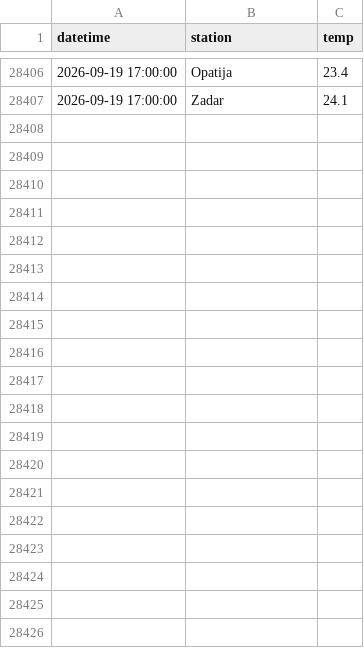
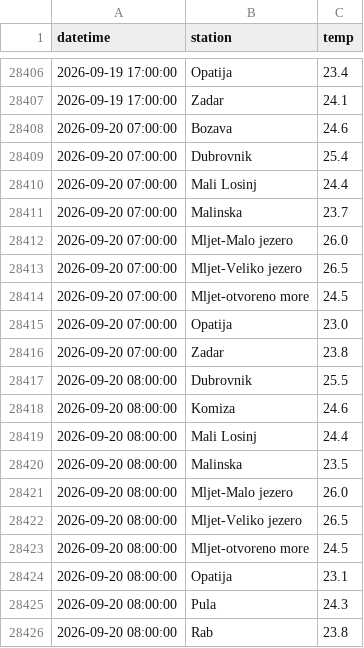
Before and after one commit to jurezgubic/sea-temps, a CSV file: sea_temps.csv, drawn as a sheet; only a part is shown, gaps mark what is left out; the diff covers the shown part only.

```diff
--- a/sea_temps.csv
+++ b/sea_temps.csv
@@ -28407 +28407,20 @@ datetime,station,temp
 2026-09-19 17:00:00,Zadar,24.1
+2026-09-20 07:00:00,Bozava,24.6
+2026-09-20 07:00:00,Dubrovnik,25.4
+2026-09-20 07:00:00,Mali Losinj,24.4
+2026-09-20 07:00:00,Malinska,23.7
+2026-09-20 07:00:00,Mljet-Malo jezero,26.0
+2026-09-20 07:00:00,Mljet-Veliko jezero,26.5
+2026-09-20 07:00:00,Mljet-otvoreno more,24.5
+2026-09-20 07:00:00,Opatija,23.0
+2026-09-20 07:00:00,Zadar,23.8
+2026-09-20 08:00:00,Dubrovnik,25.5
+2026-09-20 08:00:00,Komiza,24.6
+2026-09-20 08:00:00,Mali Losinj,24.4
+2026-09-20 08:00:00,Malinska,23.5
+2026-09-20 08:00:00,Mljet-Malo jezero,26.0
+2026-09-20 08:00:00,Mljet-Veliko jezero,26.5
+2026-09-20 08:00:00,Mljet-otvoreno more,24.5
+2026-09-20 08:00:00,Opatija,23.1
+2026-09-20 08:00:00,Pula,24.3
+2026-09-20 08:00:00,Rab,23.8
```
Also changed, not shown: 42 added rows elsewhere in this file.
